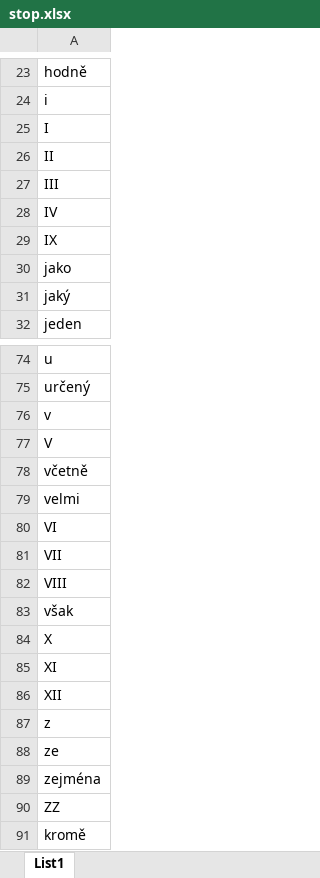
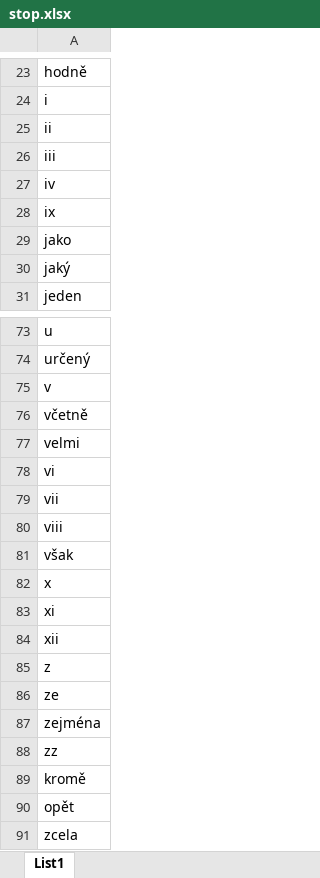
Before and after one commit to HoaVuThu/diplomka, an Excel workbook: stop.xlsx, sheet List1, drawn as a sheet; only a part is shown, gaps mark what is left out; the shorter side is filled out with more unchanged rows; values as stored, in another font and other column widths than the file's, no borders; removed rows and columns are numbered as before the commit, all else as after; the diff names each change by its address in the sheet, - before the commit and + after, or states it on an @@ line.

```diff
--- a/stop.xlsx (sheet List1)
+++ b/stop.xlsx (sheet List1)
-A25: I
+A25: ii
-A26: II
+A26: iii
-A27: III
+A27: iv
-A28: IV
+A28: ix
-row 29: IX
-row 77: V
-A78: VI
+A78: vi
-A79: VII
+A79: vii
-A80: VIII
+A80: viii
-A82: X
+A82: x
-A83: XI
+A83: xi
-A84: XII
+A84: xii
-A88: ZZ
+A88: zz
```
Also changed, not shown: 28 other files.
